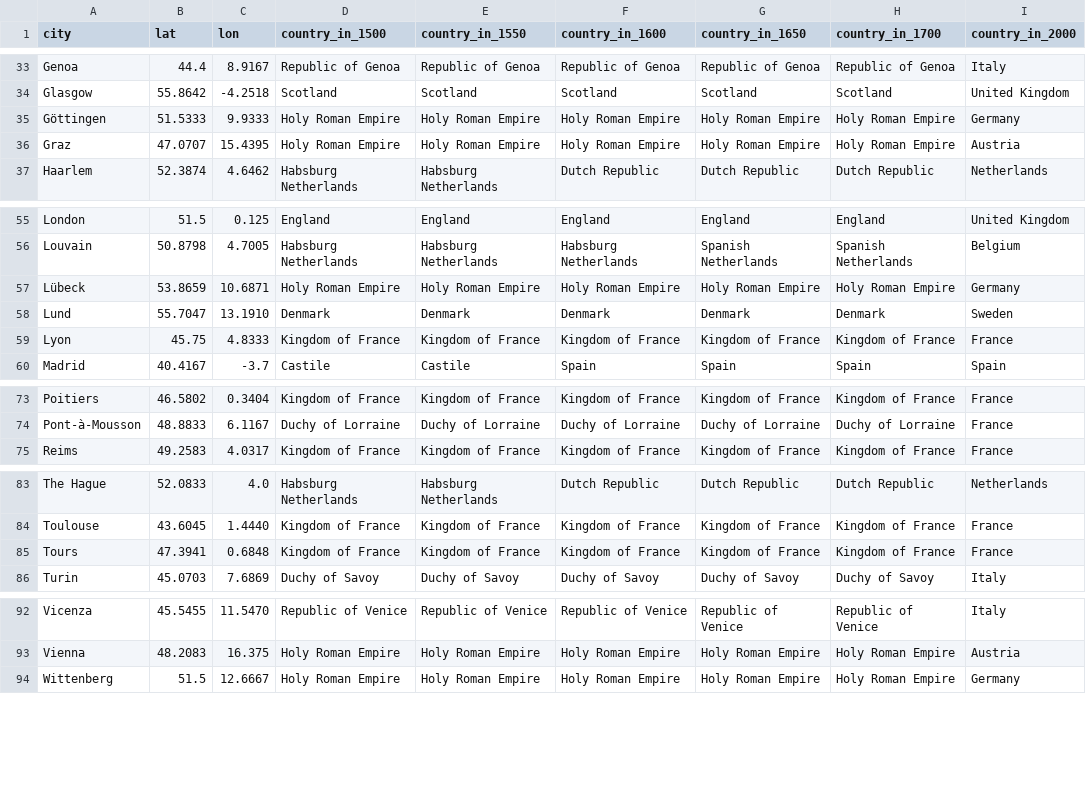
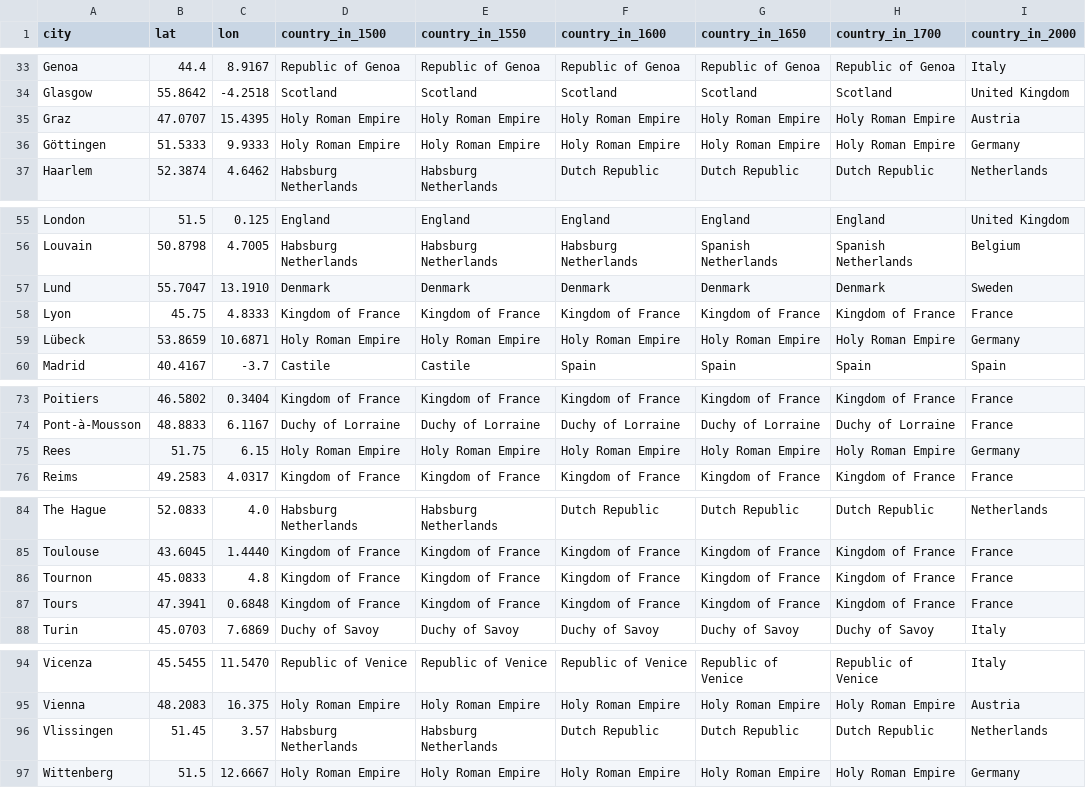
Before and after one commit to Euclides-EM/commentaria-hub, a CSV file: ocrflow/store/items_metadata/cities.csv, drawn as a sheet; only a part is shown, gaps mark what is left out; the diff names each change by its address in the sheet, - before the commit and + after, or states it on an @@ line.

Commit message:
Added missing cities

```diff
--- a/ocrflow/store/items_metadata/cities.csv
+++ b/ocrflow/store/items_metadata/cities.csv
@@ row 36 moved to row 35: Graz @@
@@ row 57 moved to row 59: Lübeck @@
+row 75: Rees | 51.75 | 6.15 | Holy Roman Empire | Holy Roman Empire | Holy Roman Empire | Holy Roman Empire | Holy Roman Empire | Germany
+row 86: Tournon | 45.0833 | 4.8 | Kingdom of France | Kingdom of France | Kingdom of France | Kingdom of France | Kingdom of France | France
+row 96: Vlissingen | 51.45 | 3.57 | Habsburg Netherlands | Habsburg Netherlands | Dutch Republic | Dutch Republic | Dutch Republic | Netherlands
```
